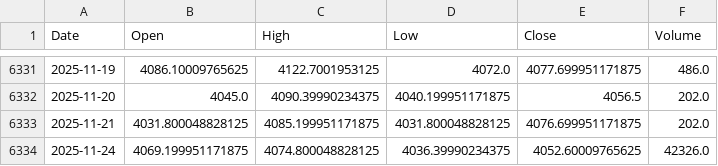
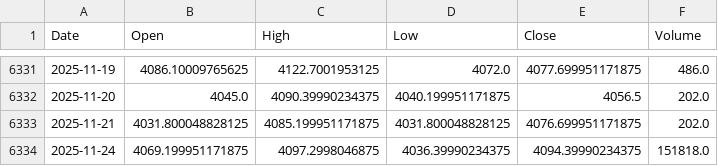
Before and after one commit to KienNguyenAI/Gold-Forecast, a CSV file: data/raw/Gold_daily.csv, drawn as a sheet; only a part is shown, gaps mark what is left out.

```diff
--- a/data/raw/Gold_daily.csv
+++ b/data/raw/Gold_daily.csv
@@ -6333,2 +6333,2 @@ Date,Open,High,Low,Close,Volume
 2025-11-21,4031.800048828125,4085.199951171875,4031.800048828125,4076.699951171875,202.0
-2025-11-24,4069.199951171875,4074.800048828125,4036.39990234375,4052.60009765625,42326.0
+2025-11-24,4069.199951171875,4097.2998046875,4036.39990234375,4094.39990234375,151818.0
```
Also changed, not shown: data/raw/DXY_daily.csv, data/raw/Oil_daily.csv, 59 other files.
